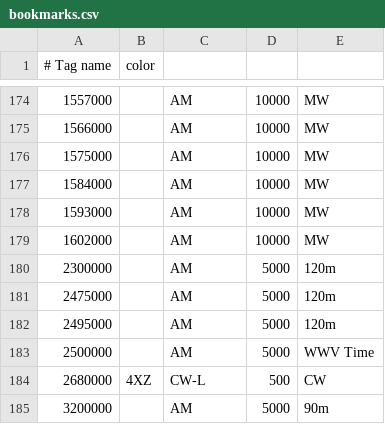
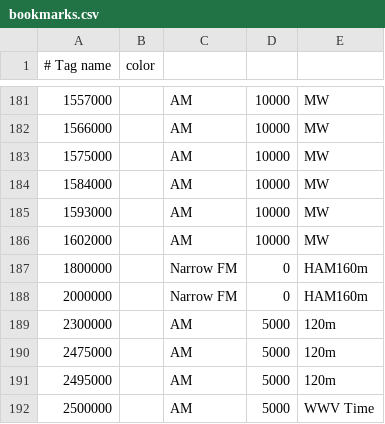
Before and after one commit to jalsaman/sdr, a CSV file: gqrx/bookmarks.csv, drawn as a sheet; only a part is shown, gaps mark what is left out; the shorter side is filled out with more unchanged rows; the diff covers the shown part only; the diff names each change by its address in the sheet, - before the commit and + after, or states it on an @@ line.

Commit message:
ham

```diff
--- a/gqrx/bookmarks.csv
+++ b/gqrx/bookmarks.csv
+row 187: 1800000 |  | Narrow FM | 0 | HAM160m
+row 188: 2000000 |  | Narrow FM | 0 | HAM160m
```
Also changed, not shown: 7 added rows, 36 moved rows and 10 edited cells elsewhere in this file.
